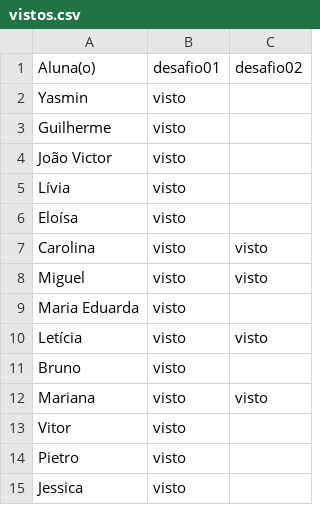
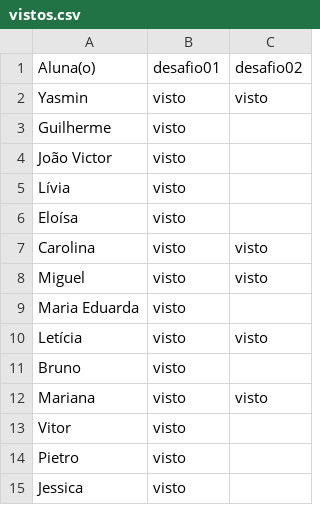
Before and after one commit to wellifabio/senai2026, a CSV file: ds/turmas/1DES_B/2º Semestre/01-bcd/aula10/vistos.csv, drawn as a sheet.

Commit message:
vistos

```diff
--- a/ds/turmas/1DES_B/2º Semestre/01-bcd/aula10/vistos.csv
+++ b/ds/turmas/1DES_B/2º Semestre/01-bcd/aula10/vistos.csv
@@ -1,3 +1,3 @@
 Aluna(o), desafio01, desafio02
-Yasmin, visto,
+Yasmin, visto, visto
 Guilherme, visto,
```
